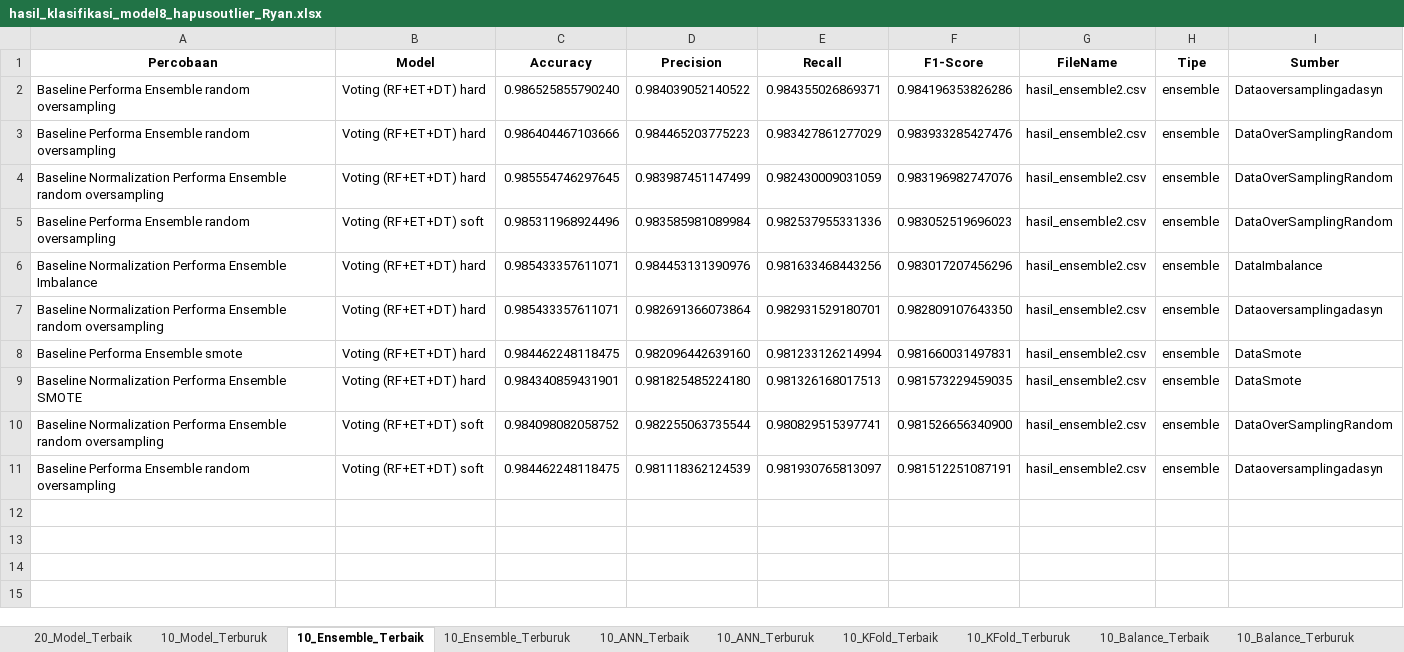
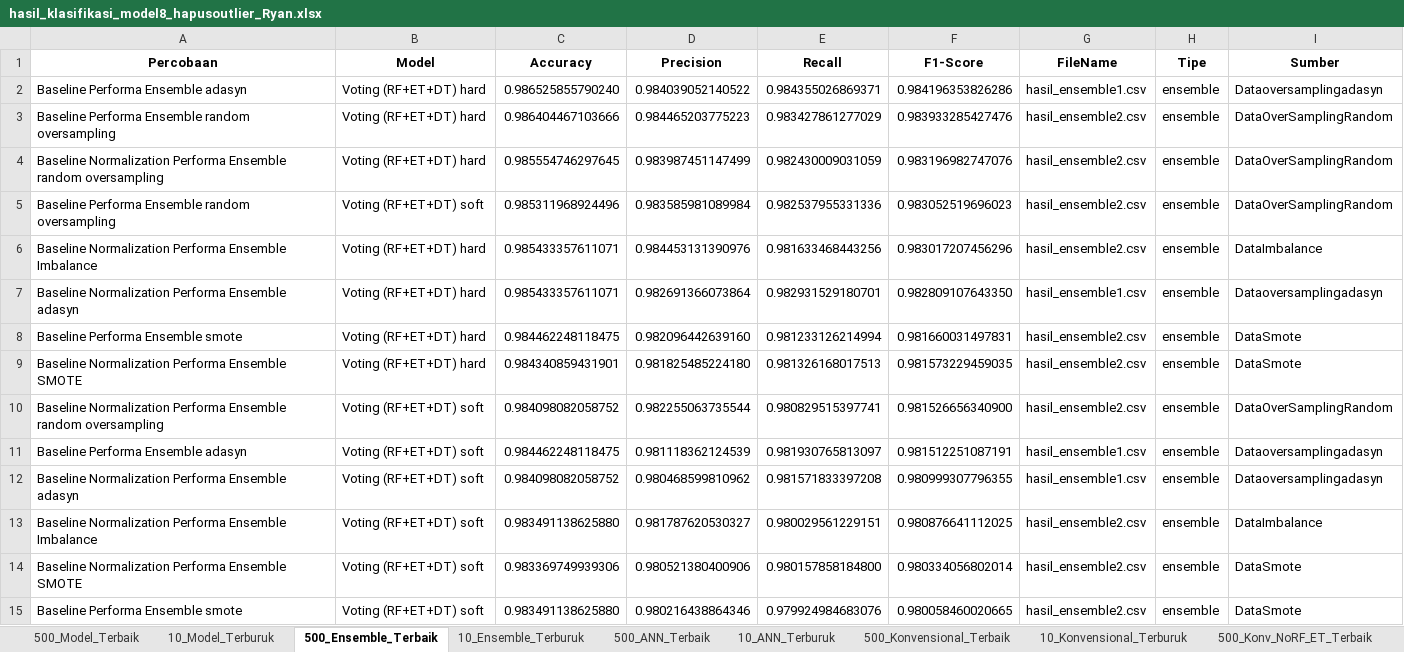
Before and after one commit to RyanGA09/DataMiningAirQuality, an Excel workbook: DataGrouping/ResultGrouping/hasil_klasifikasi_model8_hapusoutlier_Ryan.xlsx, sheet 500_Ensemble_Terbaik, drawn as a sheet; only a part is shown; values as stored, in another font and other column widths than the file's, no borders; the diff covers the shown part only; the diff names each change by its address in the sheet, - before the commit and + after, or states it on an @@ line.

```diff
--- a/DataGrouping/ResultGrouping/hasil_klasifikasi_model8_hapusoutlier_Ryan.xlsx (sheet 500_Ensemble_Terbaik)
+++ b/DataGrouping/ResultGrouping/hasil_klasifikasi_model8_hapusoutlier_Ryan.xlsx (sheet 500_Ensemble_Terbaik)
-sheet tab: 20_Model_Terbaik
+sheet tab: 500_Model_Terbaik
-sheet tab: 10_Ensemble_Terbaik
+sheet tab: 500_Ensemble_Terbaik
-sheet tab: 10_ANN_Terbaik
+sheet tab: 500_ANN_Terbaik
-sheet tab: 10_KFold_Terbaik
+sheet tab: 500_Konvensional_Terbaik
-sheet tab: 10_KFold_Terburuk
+sheet tab: 10_Konvensional_Terburuk
-sheet tab: 10_Balance_Terbaik
+sheet tab: 500_Konv_NoRF_ET_Terbaik
-A2 (Percobaan): Baseline Performa Ensemble random oversampling
+A2 (Percobaan): Baseline Performa Ensemble adasyn
-G2 (FileName): hasil_ensemble2.csv
+G2 (FileName): hasil_ensemble1.csv
-A7 (Percobaan): …Performa Ensemble random oversampling
+A7 (Percobaan): …Performa Ensemble adasyn
-G7 (FileName): hasil_ensemble2.csv
+G7 (FileName): hasil_ensemble1.csv
-A11 (Percobaan): Baseline Performa Ensemble random oversampling
+A11 (Percobaan): Baseline Performa Ensemble adasyn
-G11 (FileName): hasil_ensemble2.csv
+G11 (FileName): hasil_ensemble1.csv
+row 12: Baseline Normalization Performa Ensemble adasyn | Voting (RF+ET+DT) soft | 0.984098082058752 | 0.980468599810962 | 0.981571833397208 | 0.980999307796355 | hasil_ensemble1.csv | ensemble | Dataoversamplingadasyn
+row 13: Baseline Normalization Performa Ensemble Imbalance | Voting (RF+ET+DT) soft | 0.983491138625880 | 0.981787620530327 | 0.980029561229151 | 0.980876641112025 | hasil_ensemble2.csv | ensemble | DataImbalance
+row 14: Baseline Normalization Performa Ensemble SMOTE | Voting (RF+ET+DT) soft | 0.983369749939306 | 0.980521380400906 | 0.980157858184800 | 0.980334056802014 | hasil_ensemble2.csv | ensemble | DataSmote
+row 15: Baseline Performa Ensemble smote | Voting (RF+ET+DT) soft | 0.983491138625880 | 0.980216438864346 | 0.979924984683076 | 0.980058460020665 | hasil_ensemble2.csv | ensemble | DataSmote
```
Also changed, not shown: 177 added rows elsewhere in this sheet, sheet 500_Balance_Terbaik, sheet 500_Model_Terbaik, sheet 500_Norm_Terbaik, sheet 500_PCA_Terbaik, sheet 500_Konvensional_Terbaik, sheet 500_Konv_NoRF_ET_Terbaik, 6 more sheets, other sheet tabs, DataGrouping/ResultGrouping/hasil_klasifikasi_model_ringkas8_hapusoutlier_Ryan.xlsx, 4 other files.
